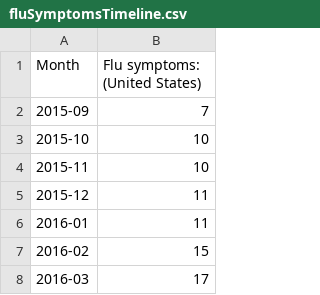
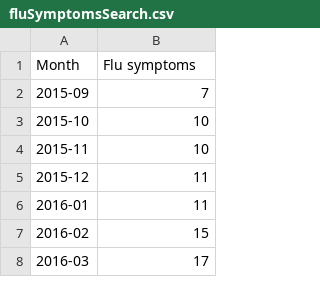
Before and after one commit to zainamushtaq/Google_1C, a CSV file: fluSymptomsSearch.csv (was fluSymptomsTimeline.csv), drawn as a sheet; only a part is shown.

Commit message:
Update and rename fluSymptomsTimeline.csv to fluSymptomsSearch.csv

```diff
--- a/fluSymptomsTimeline.csv
+++ b/fluSymptomsSearch.csv
@@ -1,2 +1,2 @@
-Month,Flu symptoms: (United States)
+Month,Flu symptoms
 2015-09,7
```
